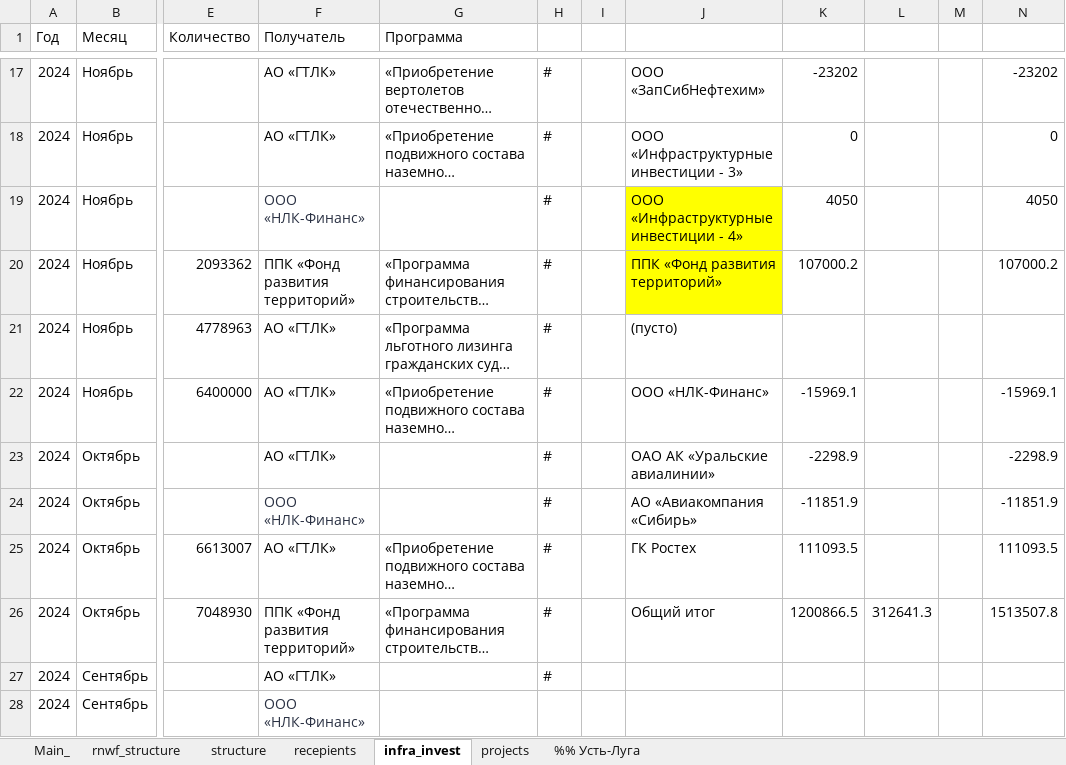
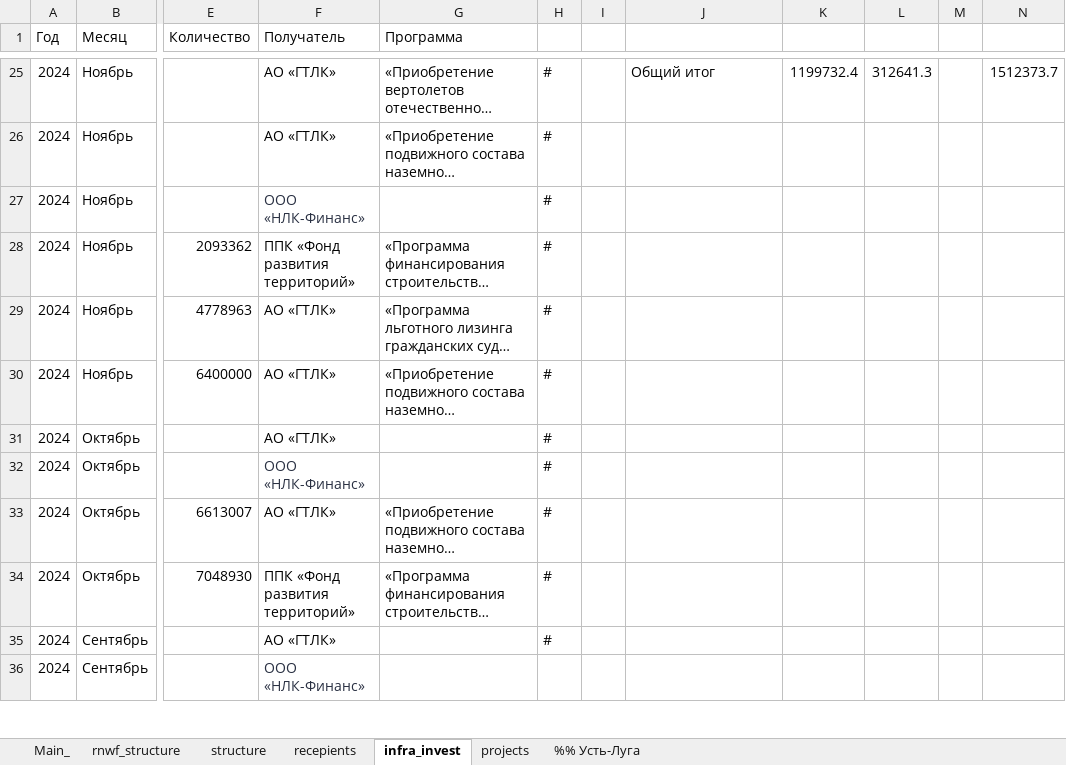
Before and after one commit to winterForestStump/RNWF, an Excel workbook: RNWF_structure_new.xlsx, sheet infra_invest, drawn as a sheet; only a part is shown, gaps mark what is left out; long unchanged cells end in …; values as stored, in another font and other column widths than the file's, no borders; addresses are those after the commit; the diff covers the shown part only; the diff names each change by its address in the sheet, - before the commit and + after, or states it on an @@ line.

```diff
--- a/RNWF_structure_new.xlsx (sheet infra_invest)
+++ b/RNWF_structure_new.xlsx (sheet infra_invest)
-J25: ООО «ЗапСибНефтехим»
+J25: Общий итог
-K25: -23202
+K25: 1199732.4
-L25: (empty)
+L25: 312641.3
-N25: -23202
+N25: 1512373.7
-J26: ООО «Инфраструктурные инвестиции - 3»
+J26: (empty)
-K26: 0
+K26: (empty)
-N26: 0
+N26: (empty)
-J27: ООО «Инфраструктурные инвестиции - 4»
+J27: (empty)
-J27:J28 fill: #FFFF00
+J27:J28 fill: none
-K27: 4050
+K27: (empty)
-N27: 4050
+N27: (empty)
-J28: ППК «Фонд развития территорий»
+J28: (empty)
-K28: 107000.2
+K28: (empty)
-N28: 107000.2
+N28: (empty)
-J29: (пусто)
+J29: (empty)
-J30: ООО «НЛК-Финанс»
+J30: (empty)
-K30: -15969.1
+K30: (empty)
-N30: -15969.1
+N30: (empty)
-J31: ОАО АК «Уральские авиалинии»
+J31: (empty)
-K31: -2298.9
+K31: (empty)
-N31: -2298.9
+N31: (empty)
-J32: АО «Авиакомпания «Сибирь»
+J32: (empty)
-K32: -11851.9
+K32: (empty)
-N32: -11851.9
+N32: (empty)
-J33: ГК Ростех
+J33: (empty)
-K33: 111093.5
+K33: (empty)
-N33: 111093.5
+N33: (empty)
-J34: Общий итог
+J34: (empty)
-K34: 1200866.5
+K34: (empty)
-L34: 312641.3
+L34: (empty)
-N34: 1513507.8
+N34: (empty)
```
Also changed, not shown: 8 added rows, 48 edited cells and cell formats elsewhere in this sheet, sheet Main_, sheet structure, sheet rnwf_structure, sheet recepients, sheet projects, formulas that keep their value, 28 other files.
